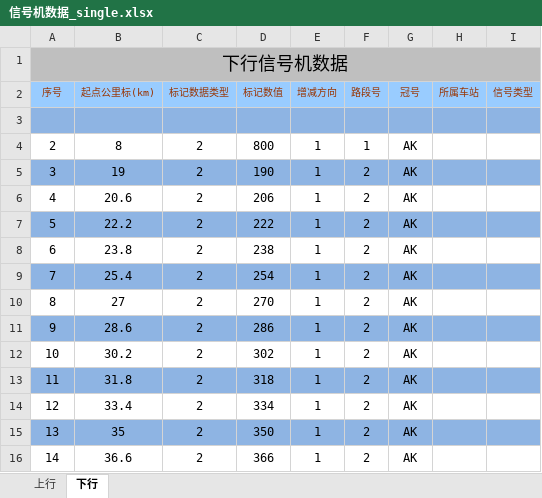
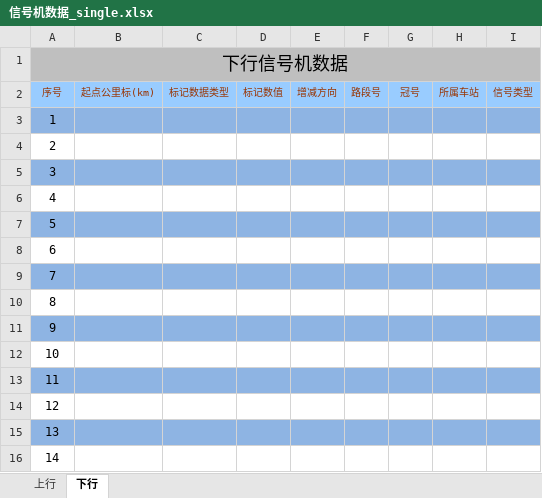
Before and after one commit to MrRnj/LineDataOperator, an Excel workbook: Inter_face/Inter_face/bin/Debug/excelmodels/信号机数据_single.xlsx, sheet 下行, drawn as a sheet; only a part is shown; values as stored, in another font and other column widths than the file's, no borders; the diff covers the shown part only; the diff names each change by its address in the sheet, - before the commit and + after, or states it on an @@ line.

```diff
--- a/Inter_face/Inter_face/bin/Debug/excelmodels/信号机数据_single.xlsx (sheet 下行)
+++ b/Inter_face/Inter_face/bin/Debug/excelmodels/信号机数据_single.xlsx (sheet 下行)
-A3: (empty)
+A3: 1
-B4: 8
+B4: (empty)
-C4:C16: 2
+C4:C16: (empty)
-D4: 800
+D4: (empty)
-E4:E16: 1
+E4:E16: (empty)
-F4: 1
+F4: (empty)
-G4:G16: AK
+G4:G16: (empty)
-B5: 19
+B5: (empty)
-D5: 190
+D5: (empty)
-F5:F16: 2
+F5:F16: (empty)
-B6: 20.6
+B6: (empty)
-D6: 206
+D6: (empty)
-B7: 22.2
+B7: (empty)
-D7: 222
+D7: (empty)
-B8: 23.8
+B8: (empty)
-D8: 238
+D8: (empty)
-B9: 25.4
+B9: (empty)
-D9: 254
+D9: (empty)
-B10: 27
+B10: (empty)
-D10: 270
+D10: (empty)
-B11: 28.6
+B11: (empty)
-D11: 286
+D11: (empty)
-B12: 30.2
+B12: (empty)
-D12: 302
+D12: (empty)
-B13: 31.8
+B13: (empty)
-D13: 318
+D13: (empty)
-B14: 33.4
+B14: (empty)
-D14: 334
+D14: (empty)
-B15: 35
+B15: (empty)
-D15: 350
+D15: (empty)
-B16: 36.6
+B16: (empty)
-D16: 366
+D16: (empty)
```
Also changed, not shown: 92 edited cells elsewhere in this sheet, sheet 上行, Inter_face/Inter_face/bin/Debug/excelmodels/信号机位置输出.xlsx, 25 other files.
